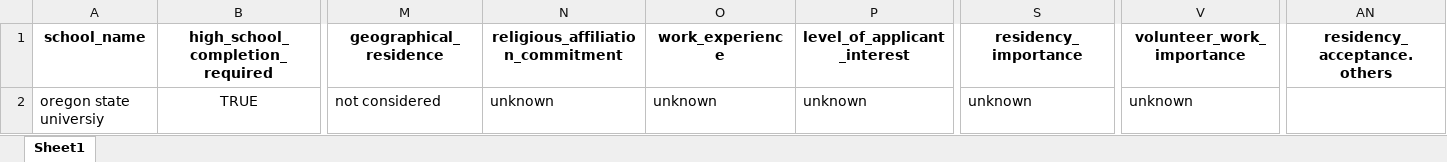
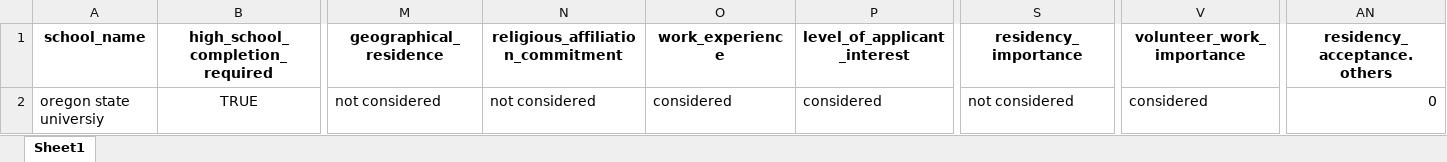
Before and after one commit to jineoni/dotori-data, an Excel workbook: output_cds3/oregon state universiy.xlsx, sheet Sheet1, drawn as a sheet; only a part is shown, gaps mark what is left out; values as stored, in another font and other column widths than the file's, no borders; the diff names each change by its address in the sheet, - before the commit and + after, or states it on an @@ line.

Commit message:
Revised Oregon State University

```diff
--- a/output_cds3/oregon state universiy.xlsx (sheet Sheet1)
+++ b/output_cds3/oregon state universiy.xlsx (sheet Sheet1)
-N2 (religious_affiliation_commitment): unknown
+N2 (religious_affiliation_commitment): not considered
-O2 (work_experience): unknown
+O2 (work_experience): considered
-P2 (level_of_applicant_interest): unknown
+P2 (level_of_applicant_interest): considered
-S2 (residency_importance): unknown
+S2 (residency_importance): not considered
-V2 (volunteer_work_importance): unknown
+V2 (volunteer_work_importance): considered
-AN2 (residency_acceptance.others): (empty)
+AN2 (residency_acceptance.others): 0
```
